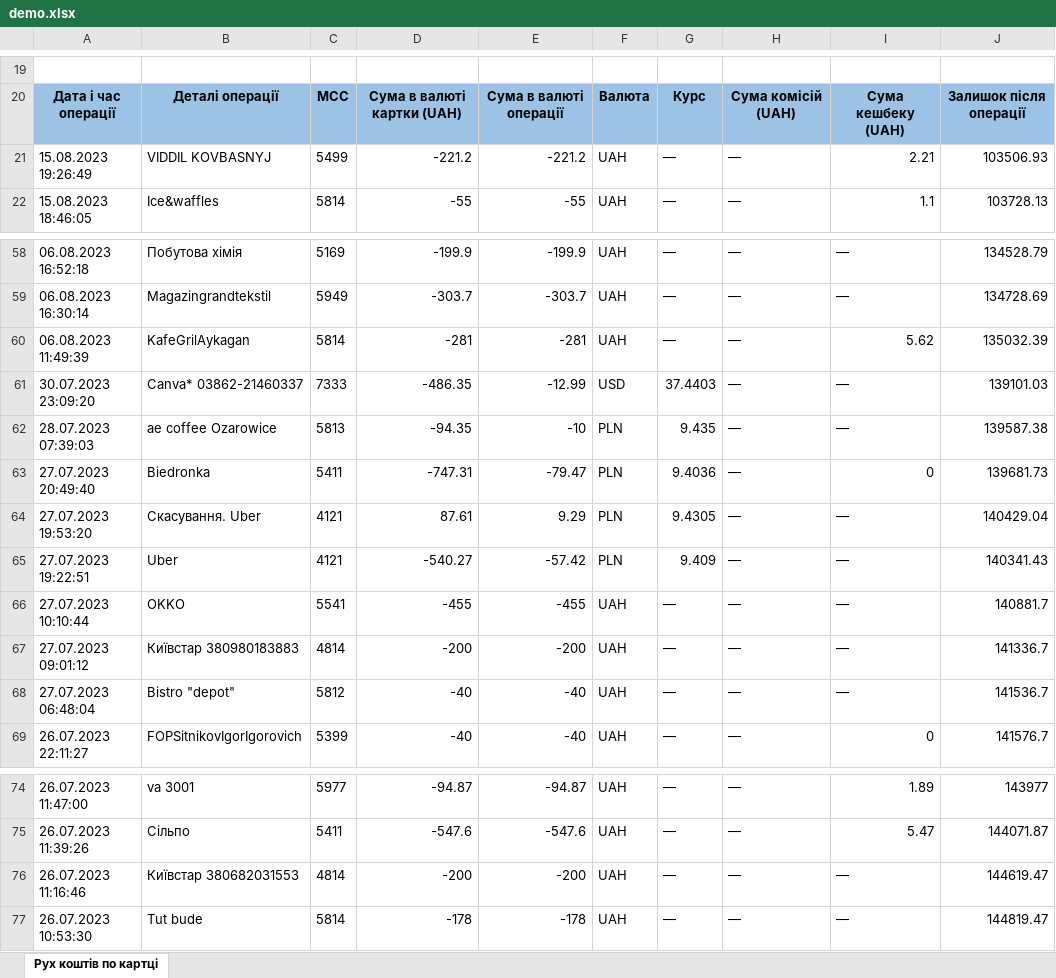
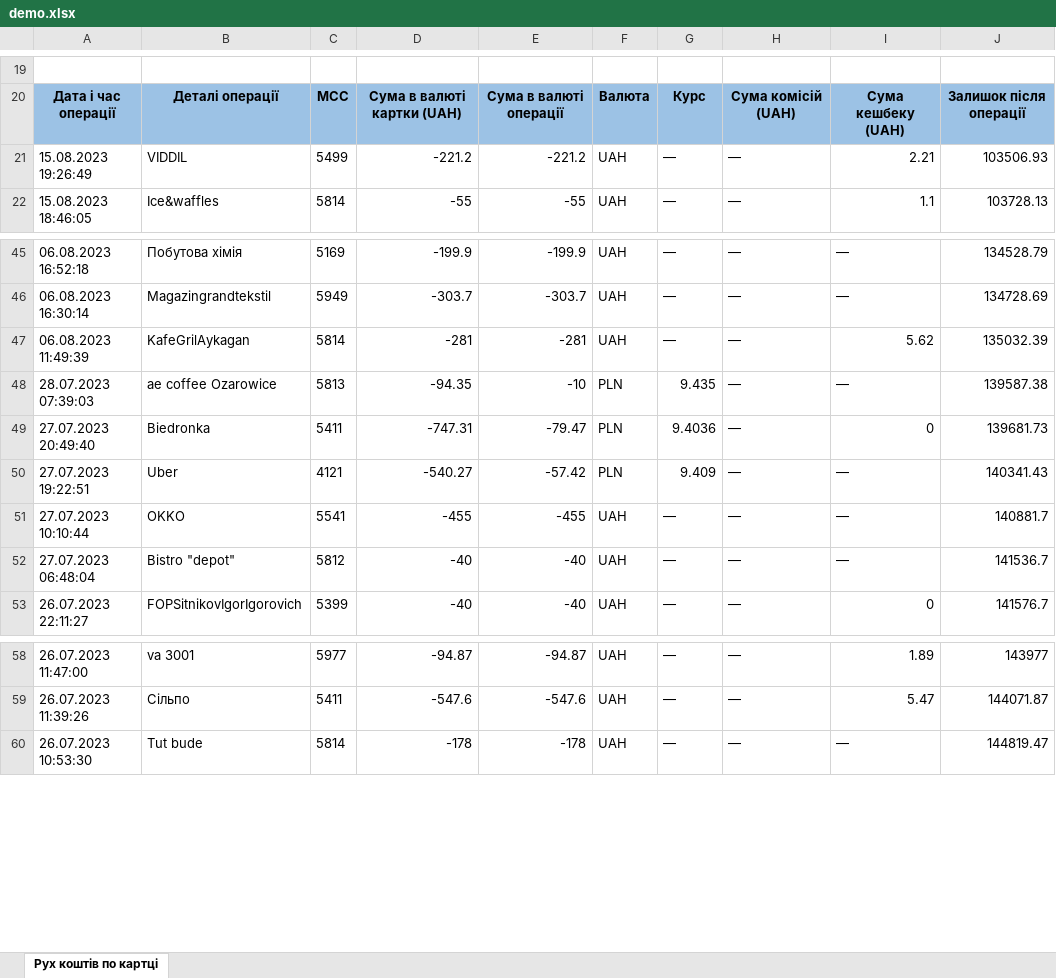
Before and after one commit to salatsynskahv/finance-tracker-frontend, an Excel workbook: public/demo/demo.xlsx, sheet Рух коштів по картці, drawn as a sheet; only a part is shown, gaps mark what is left out; values as stored, in another font and other column widths than the file's, no borders; charts and pictures not drawn; the diff covers the shown part only; the diff names each change by its address in the sheet, - before the commit and + after, or states it on an @@ line.

```diff
--- a/public/demo/demo.xlsx (sheet Рух коштів по картці)
+++ b/public/demo/demo.xlsx (sheet Рух коштів по картці)
-B21: VIDDIL KOVBASNYJ
+B21: VIDDIL
-row 61: 30.07.2023 23:09:20 | Canva* 03862-21460337 | 7333 | -486.35 | -12.99 | USD | 37.4403 | — | — | 139101.03
-row 64: 27.07.2023 19:53:20 | Скасування. Uber | 4121 | 87.61 | 9.29 | PLN | 9.4305 | — | — | 140429.04
-row 67: 27.07.2023 09:01:12 | Київстар 380980183883 | 4814 | -200 | -200 | UAH | — | — | — | 141336.7
-row 76: 26.07.2023 11:16:46 | Київстар 380682031553 | 4814 | -200 | -200 | UAH | — | — | — | 144619.47
```
Also changed, not shown: 49 removed rows elsewhere in this sheet, 4 other files.
